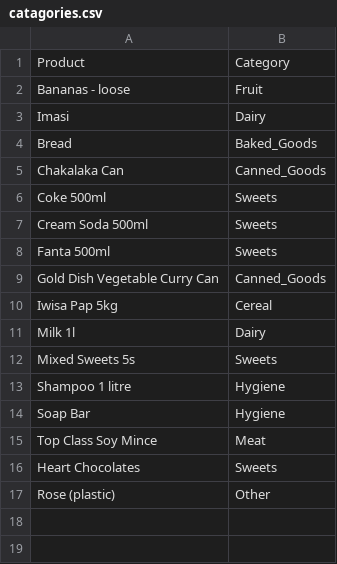
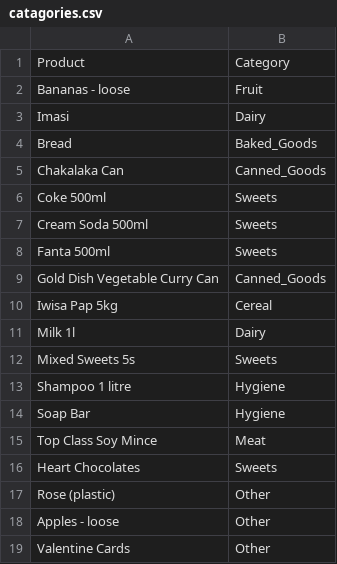
Before and after one commit to danger12001/Spaza-Shop-2.0, a CSV file: csv/catagories.csv, drawn as a sheet.

```diff
--- a/csv/catagories.csv
+++ b/csv/catagories.csv
@@ -17 +17,3 @@ Heart Chocolates,Sweets
 Rose (plastic),Other
+Apples - loose, Other
+Valentine Cards,Other
```
Also changed, not shown: csv/week2.csv, 11 other files.
